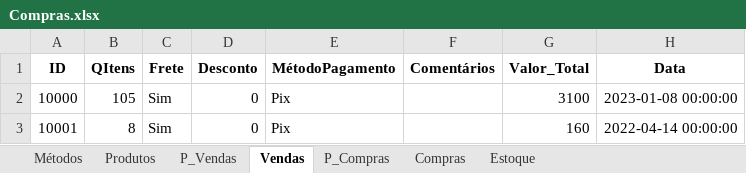
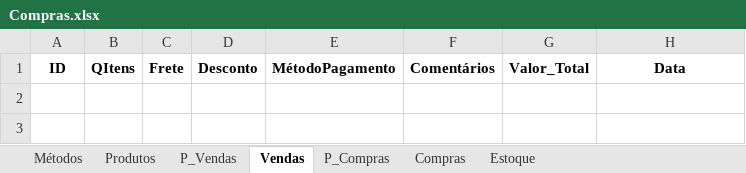
Before and after one commit to jcromeck/ProjectPetShop, an Excel workbook: Arquivos/Compras.xlsx, sheet Vendas, drawn as a sheet; values as stored, in another font and other column widths than the file's, no borders; the diff names each change by its address in the sheet, - before the commit and + after, or states it on an @@ line.

```diff
--- a/Arquivos/Compras.xlsx (sheet Vendas)
+++ b/Arquivos/Compras.xlsx (sheet Vendas)
-row 2: 10000 | 105 | Sim | 0 | Pix |  | 3100 | 2023-01-08 00:00:00
-row 3: 10001 | 8 | Sim | 0 | Pix |  | 160 | 2022-04-14 00:00:00
```
Also changed, not shown: sheet Produtos, sheet Estoque, sheet P_Vendas, sheet P_Compras, sheet Compras, sheet Métodos, Arquivos/Compras_Backup.xlsx, 6 other files.
